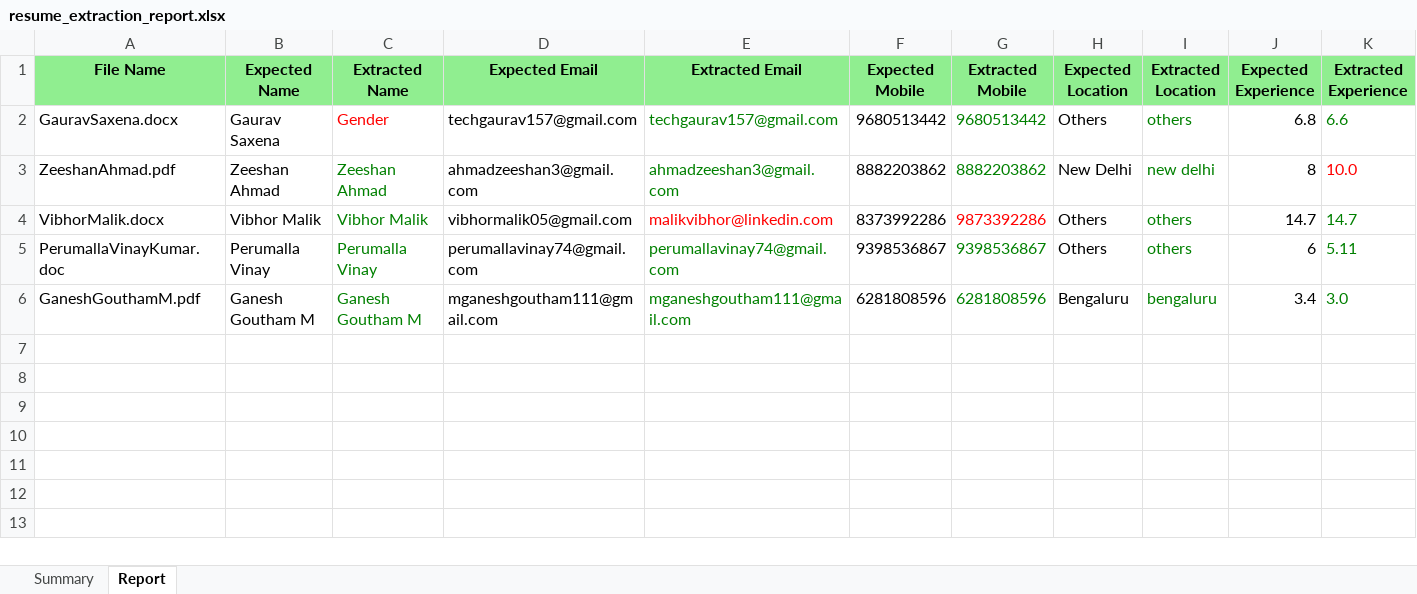
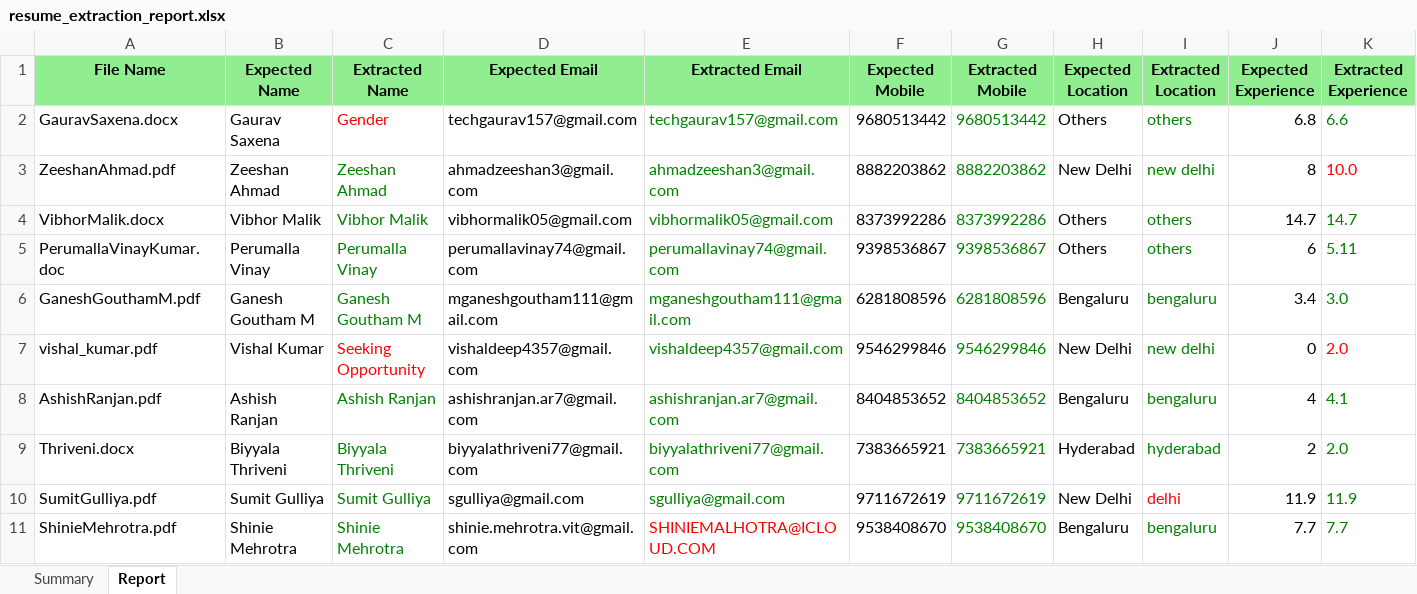
Before and after one commit to nitesh-hirepro/internalams-api-automation, an Excel workbook: reports/resume_extractor/resume_extraction_report.xlsx, sheet Report, drawn as a sheet; only a part is shown; values as stored, in another font and other column widths than the file's, no borders; rows hold the shown columns only; the diff names each change by its address in the sheet, - before the commit and + after, or states it on an @@ line.

```diff
--- a/reports/resume_extractor/resume_extraction_report.xlsx (sheet Report)
+++ b/reports/resume_extractor/resume_extraction_report.xlsx (sheet Report)
-E4 (Extracted Email): malikvibhor@linkedin.com
+E4 (Extracted Email): vibhormalik05@gmail.com
-E4 text colour: #FF0000
+E4 text colour: #008000
-G4 (Extracted Mobile): 9873392286
+G4 (Extracted Mobile): 8373992286
-G4 text colour: #FF0000
+G4 text colour: #008000
+row 7: vishal_kumar.pdf | Vishal Kumar | Seeking Opportunity | vishaldeep4357@gmail.com | vishaldeep4357@gmail.com | 9546299846 | 9546299846 | New Delhi | new delhi | 0 | 2.0
+row 8: AshishRanjan.pdf | Ashish Ranjan | Ashish Ranjan | ashishranjan.ar7@gmail.com | ashishranjan.ar7@gmail.com | 8404853652 | 8404853652 | Bengaluru | bengaluru | 4 | 4.1
+row 9: Thriveni.docx | Biyyala Thriveni | Biyyala Thriveni | biyyalathriveni77@gmail.com | biyyalathriveni77@gmail.com | 7383665921 | 7383665921 | Hyderabad | hyderabad | 2 | 2.0
+row 10: SumitGulliya.pdf | Sumit Gulliya | Sumit Gulliya | sgulliya@gmail.com | sgulliya@gmail.com | 9711672619 | 9711672619 | New Delhi | delhi | 11.9 | 11.9
+row 11: ShinieMehrotra.pdf | Shinie Mehrotra | Shinie Mehrotra | shinie.mehrotra.vit@gmail.com | SHINIEMALHOTRA@ICLOUD.COM | 9538408670 | 9538408670 | Bengaluru | bengaluru | 7.7 | 7.7
```
Also changed, not shown: sheet Summary, input_data/resume_extractor_sheet/resume_extractor_input_sheet.xlsx, 5 other files.
